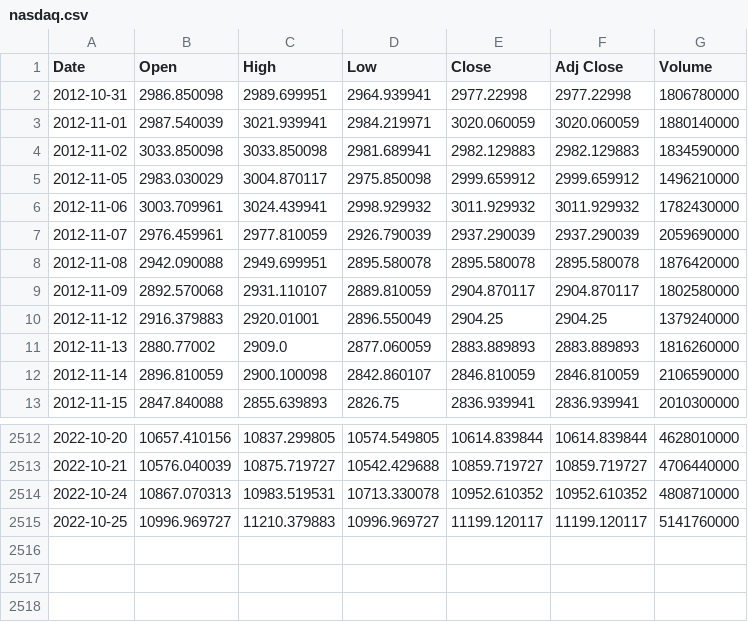
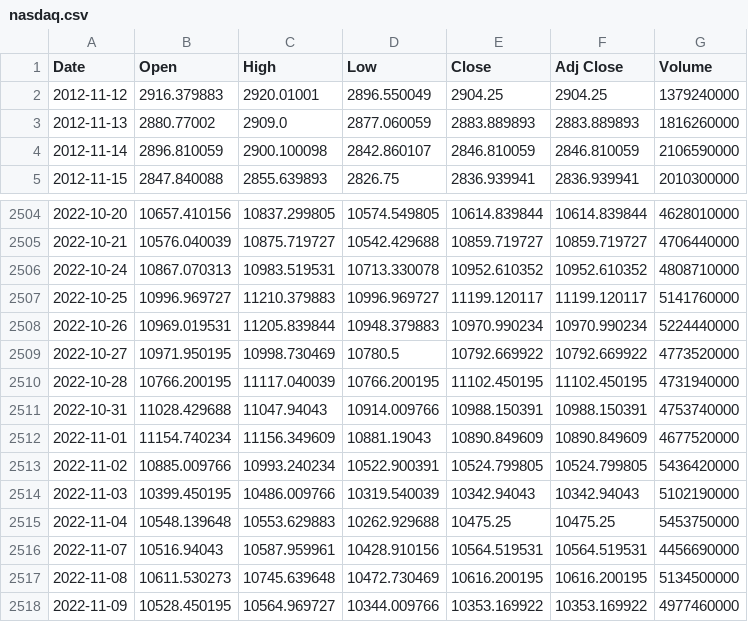
Before and after one commit to hongcana/Clover_Project, a CSV file: Python/nasdaq.csv, drawn as a sheet; only a part is shown, gaps mark what is left out.

```diff
--- a/Python/nasdaq.csv
+++ b/Python/nasdaq.csv
@@ -1,10 +1,2 @@
 Date,Open,High,Low,Close,Adj Close,Volume
-2012-10-31,2986.850098,2989.699951,2964.939941,2977.22998,2977.22998,1806780000
-2012-11-01,2987.540039,3021.939941,2984.219971,3020.060059,3020.060059,1880140000
-2012-11-02,3033.850098,3033.850098,2981.689941,2982.129883,2982.129883,1834590000
-2012-11-05,2983.030029,3004.870117,2975.850098,2999.659912,2999.659912,1496210000
-2012-11-06,3003.709961,3024.439941,2998.929932,3011.929932,3011.929932,1782430000
-2012-11-07,2976.459961,2977.810059,2926.790039,2937.290039,2937.290039,2059690000
-2012-11-08,2942.090088,2949.699951,2895.580078,2895.580078,2895.580078,1876420000
-2012-11-09,2892.570068,2931.110107,2889.810059,2904.870117,2904.870117,1802580000
 2012-11-12,2916.379883,2920.01001,2896.550049,2904.25,2904.25,1379240000
@@ -2515 +2507,12 @@ Date,Open,High,Low,Close,Adj Close,Volume
 2022-10-25,10996.969727,11210.379883,10996.969727,11199.120117,11199.120117,5141760000
+2022-10-26,10969.019531,11205.839844,10948.379883,10970.990234,10970.990234,5224440000
+2022-10-27,10971.950195,10998.730469,10780.5,10792.669922,10792.669922,4773520000
+2022-10-28,10766.200195,11117.040039,10766.200195,11102.450195,11102.450195,4731940000
+2022-10-31,11028.429688,11047.94043,10914.009766,10988.150391,10988.150391,4753740000
+2022-11-01,11154.740234,11156.349609,10881.19043,10890.849609,10890.849609,4677520000
+2022-11-02,10885.009766,10993.240234,10522.900391,10524.799805,10524.799805,5436420000
+2022-11-03,10399.450195,10486.009766,10319.540039,10342.94043,10342.94043,5102190000
+2022-11-04,10548.139648,10553.629883,10262.929688,10475.25,10475.25,5453750000
+2022-11-07,10516.94043,10587.959961,10428.910156,10564.519531,10564.519531,4456690000
+2022-11-08,10611.530273,10745.639648,10472.730469,10616.200195,10616.200195,5134500000
+2022-11-09,10528.450195,10564.969727,10344.009766,10353.169922,10353.169922,4977460000
```
Also changed, not shown: Python/kospi.csv, Python/vix.csv, 6 other files.
